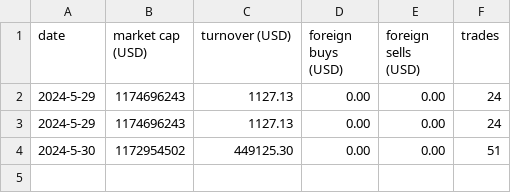
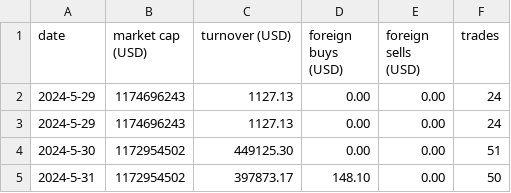
Before and after one commit to shaunso/VFEX-Web-Scraper, a CSV file: vfex_market_activity/vfex_market_activity.csv, drawn as a sheet; the diff names each change by its address in the sheet, - before the commit and + after, or states it on an @@ line.

```diff
--- a/vfex_market_activity/vfex_market_activity.csv
+++ b/vfex_market_activity/vfex_market_activity.csv
+row 5: 2024-5-31 | 1172954502 | 397873.17 | 148.10 | 0.00 | 50
```
Also changed, not shown: 3 other files.
